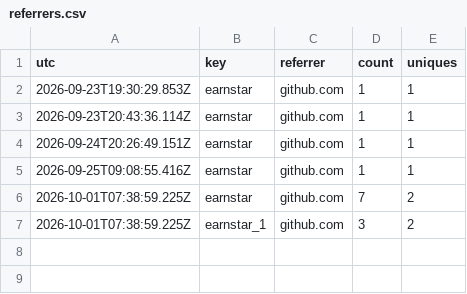
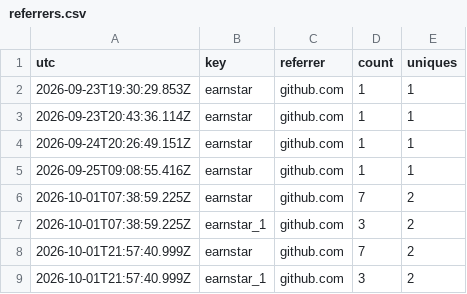
Before and after one commit to JiangtaoShen/earnstar, a CSV file: history/metrics/referrers.csv, drawn as a sheet.

```diff
--- a/history/metrics/referrers.csv
+++ b/history/metrics/referrers.csv
@@ -7 +7,3 @@ utc,key,referrer,count,uniques
 2026-10-01T07:38:59.225Z,earnstar_1,github.com,3,2
+2026-10-01T21:57:40.999Z,earnstar,github.com,7,2
+2026-10-01T21:57:40.999Z,earnstar_1,github.com,3,2
```
Also changed, not shown: history/metrics/community.csv, history/metrics/security.csv, 6 other files.
